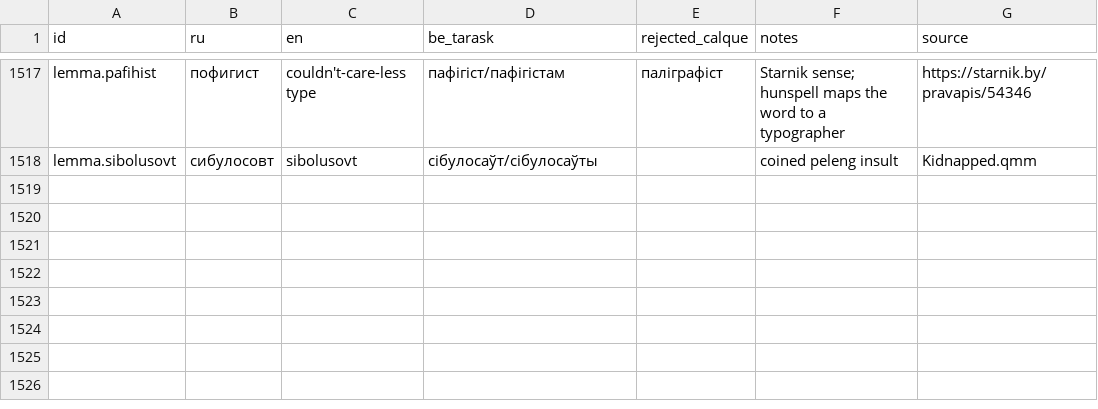
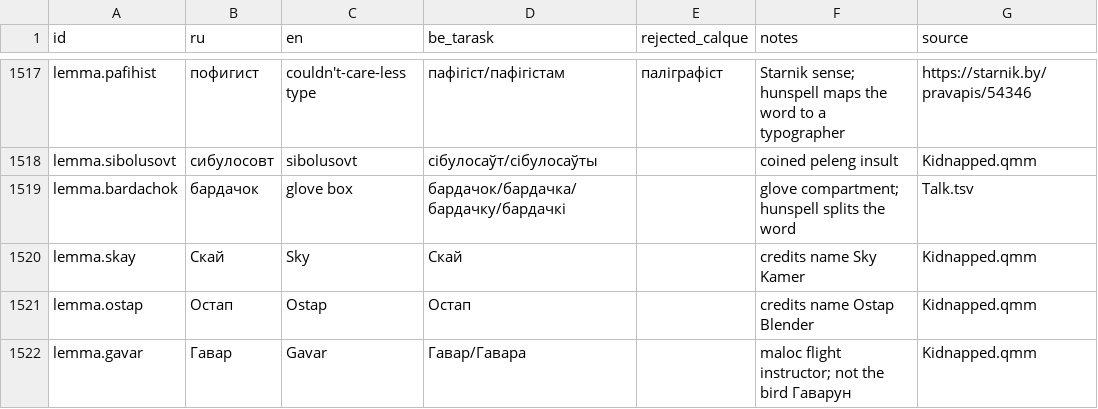
Before and after one commit to siarhei-zavadski/space-rangers-be-translation, a TSV file: TERMBASE.tsv, drawn as a sheet; only a part is shown, gaps mark what is left out; the diff covers the shown part only; the diff names each change by its address in the sheet, - before the commit and + after, or states it on an @@ line.

```diff
--- a/TERMBASE.tsv
+++ b/TERMBASE.tsv
+row 1519: lemma.bardachok | бардачок | glove box | бардачок/бардачка/бардачку/бардачкі |  | glove compartment; hunspell splits the word | Talk.tsv
+row 1520: lemma.skay | Скай | Sky | Скай |  | credits name Sky Kamer | Kidnapped.qmm
+row 1521: lemma.ostap | Остап | Ostap | Остап |  | credits name Ostap Blender | Kidnapped.qmm
+row 1522: lemma.gavar | Гавар | Gavar | Гавар/Гавара |  | maloc flight instructor; not the bird Гаварун | Kidnapped.qmm
```
Also changed, not shown: 4 added rows and 30 edited cells elsewhere in this file, 1 other file.
